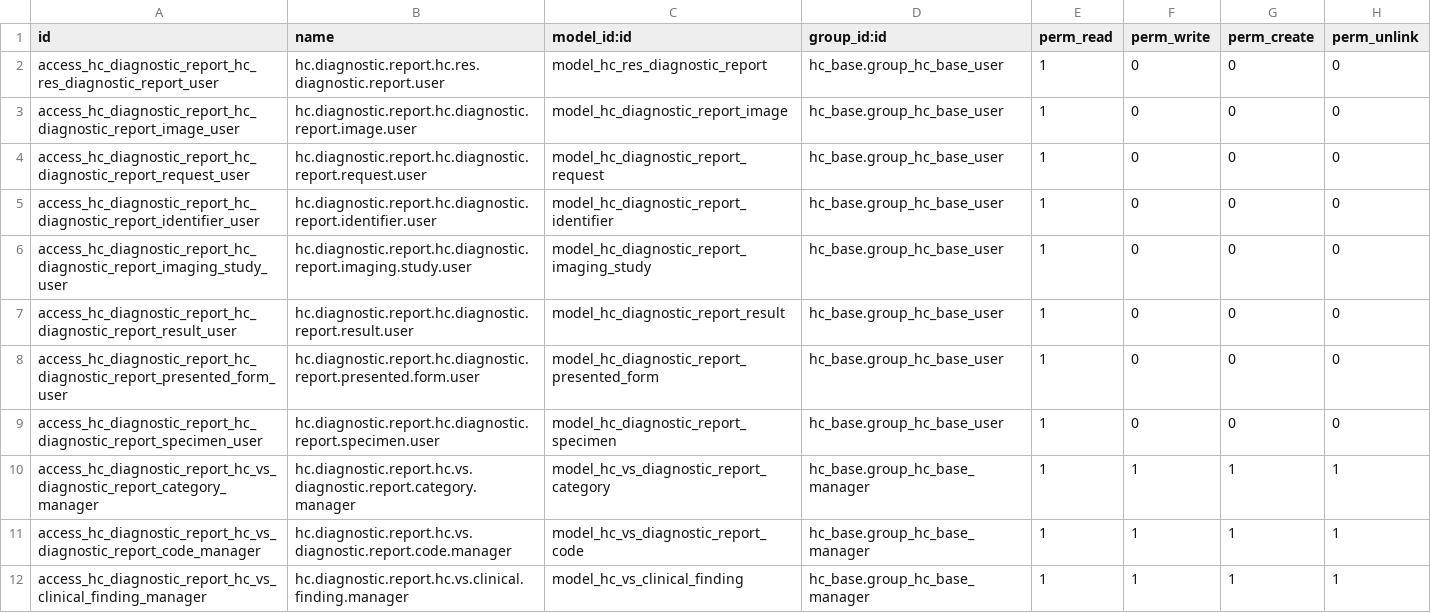
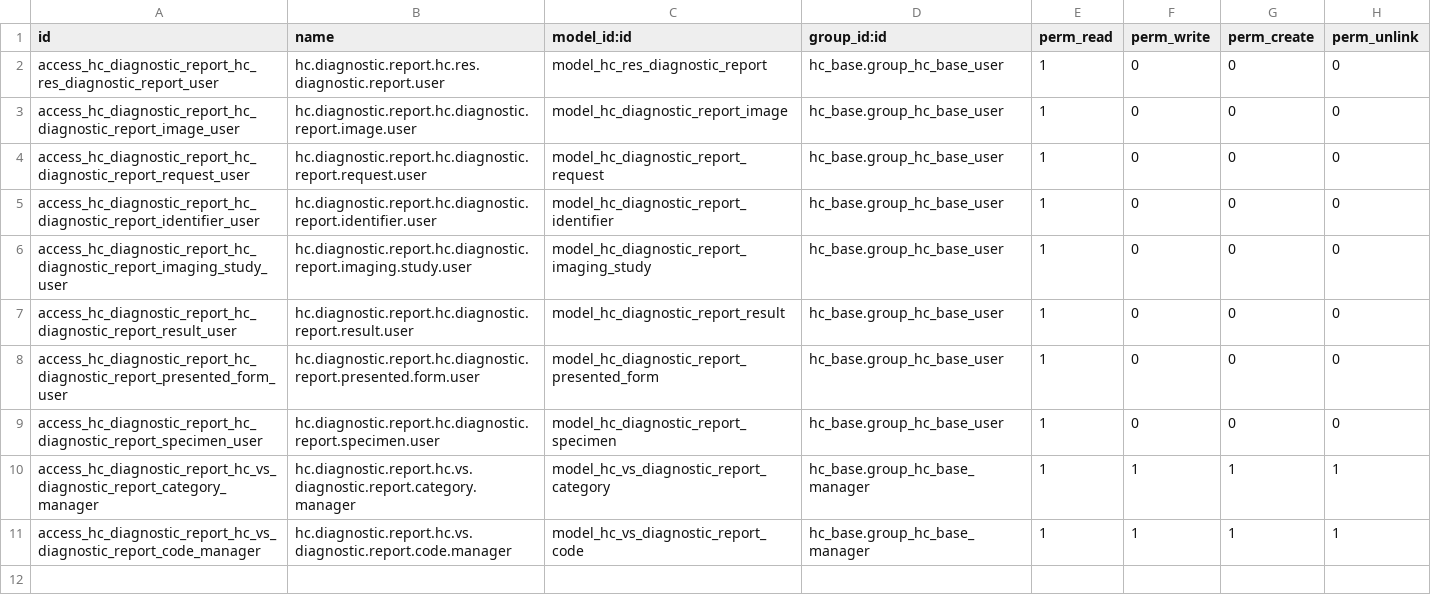
Before and after one commit to LasLabs/odoo-fhir, a CSV file: addons/hc_diagnostic_report/security/ir.model.access.csv, drawn as a sheet.

```diff
--- a/addons/hc_diagnostic_report/security/ir.model.access.csv
+++ b/addons/hc_diagnostic_report/security/ir.model.access.csv
@@ -11,2 +11 @@ access_hc_diagnostic_report_hc_vs_diagnostic_report_category_manager,hc.diagnost
 access_hc_diagnostic_report_hc_vs_diagnostic_report_code_manager,hc.diagnostic.report.hc.vs.diagnostic.report.code.manager,model_hc_vs_diagnostic_report_code,hc_base.group_hc_base_manager,1,1,1,1
-access_hc_diagnostic_report_hc_vs_clinical_finding_manager,hc.diagnostic.report.hc.vs.clinical.finding.manager,model_hc_vs_clinical_finding,hc_base.group_hc_base_manager,1,1,1,1
```
Also changed, not shown: addons/hc_base/security/ir.model.access.csv, 5 other files.
